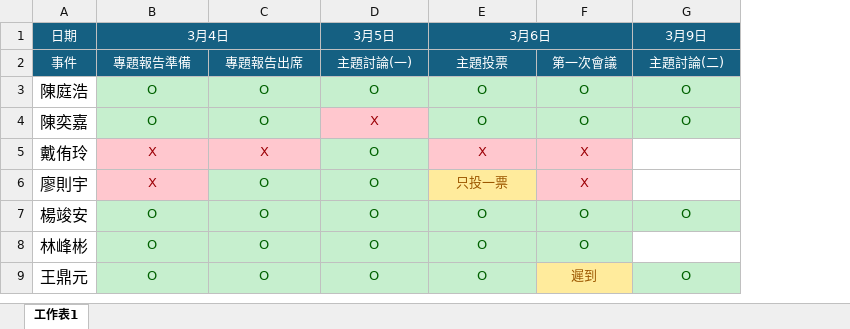
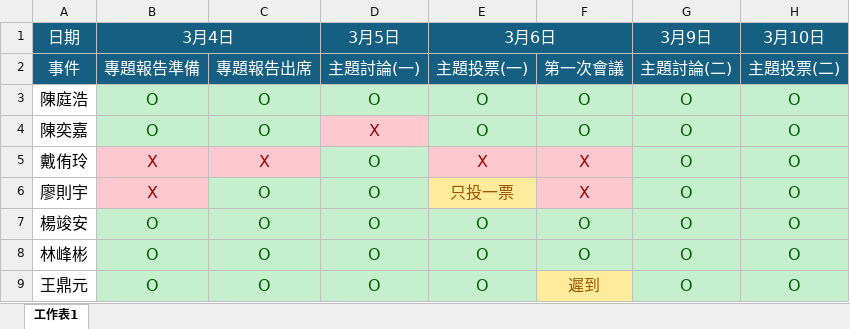
Before and after one commit to Howard3897613/IMsenior, an Excel workbook: 參與表單.xlsx, sheet 工作表1, drawn as a sheet; values as stored, in another font and other column widths than the file's, no borders; the diff names each change by its address in the sheet, - before the commit and + after, or states it on an @@ line.

```diff
--- a/參與表單.xlsx (sheet 工作表1)
+++ b/參與表單.xlsx (sheet 工作表1)
+column H (3月10日), rows 2-9: 主題投票(二) | O | O | O | O | O | O | O
@@ A1:B1 text size: larger @@
@@ D1:E1 text size: larger @@
@@ G1 text size: larger @@
@@ A2:G2 text size: larger @@
-E2 (3月6日): 主題投票
+E2 (3月6日): 主題投票(一)
@@ B3:G4 text size: larger @@
@@ B5:F6 text size: larger @@
-G5:G6 (3月9日): (empty)
+G5:G6 (3月9日): O
-G5:G6 fill: none
+G5:G6 fill: #C6EFCE
@@ B7:G7 text size: larger @@
@@ B8:F8 text size: larger @@
-G8 (3月9日): (empty)
+G8 (3月9日): O
-G8 fill: none
+G8 fill: #C6EFCE
@@ B9:G9 text size: larger @@
```
Also changed, not shown: 4 other files.
